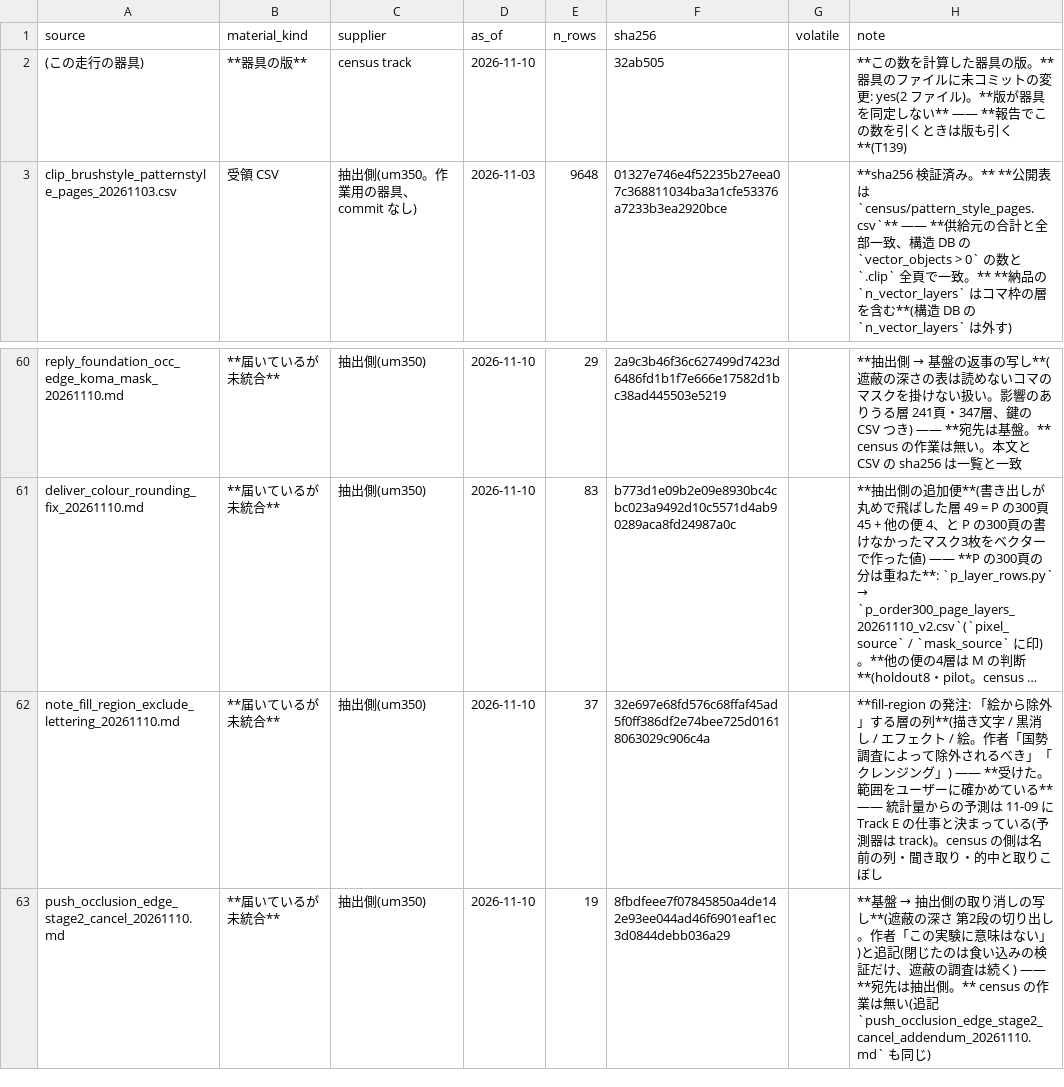
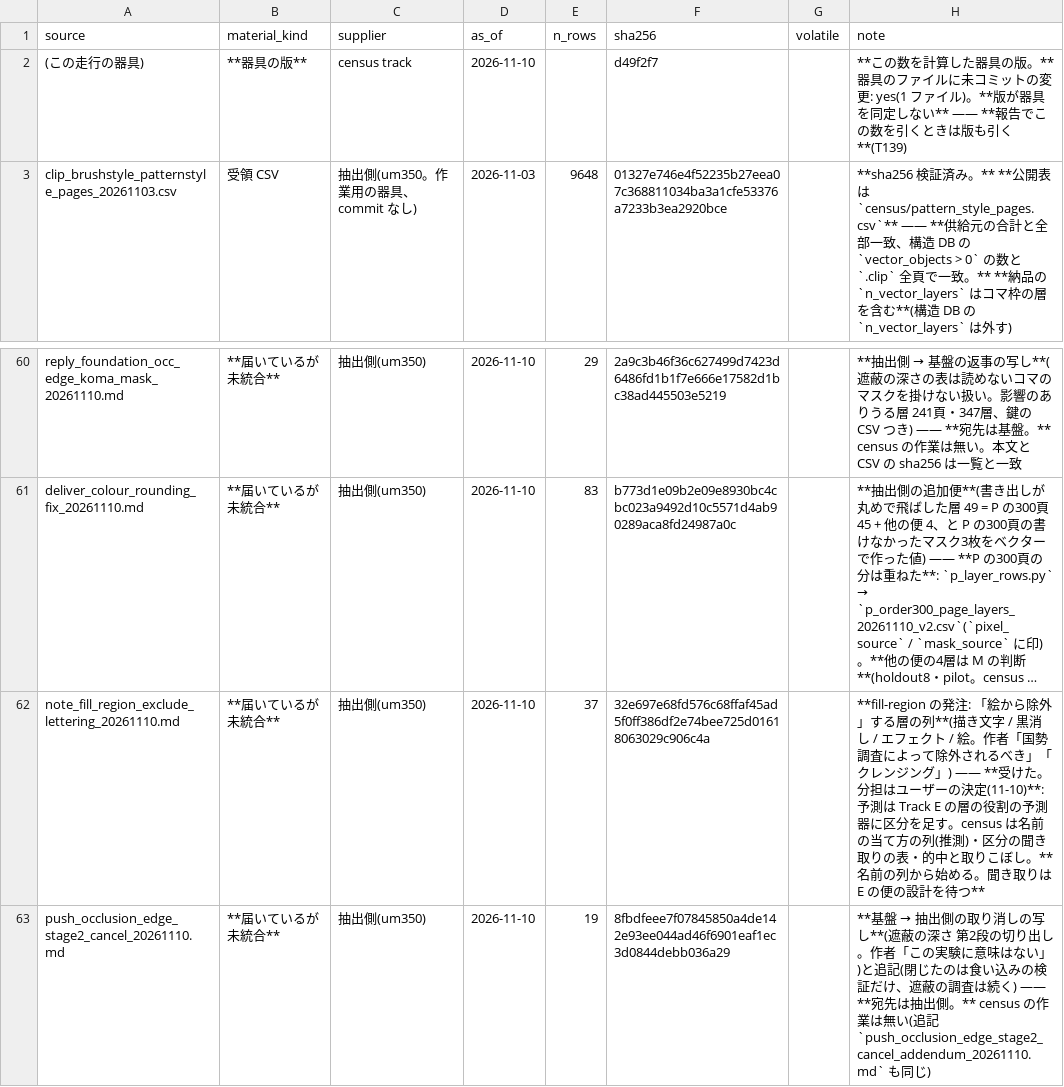
Before and after one commit to kuromook/gen_lineart, a CSV file: census/provenance.csv, drawn as a sheet; only a part is shown, gaps mark what is left out; long unchanged cells end in …; the diff names each change by its address in the sheet, - before the commit and + after, or states it on an @@ line.

```diff
--- a/census/provenance.csv
+++ b/census/provenance.csv
-F2 (sha256): 32ab505
+F2 (sha256): d49f2f7
-H2 (note): …の変更: yes(2 ファイル…
+H2 (note): …の変更: yes(1 ファイル…
-H62 (note): …受けた。範囲をユーザーに確かめている** —— 統計量からの予測は 11-09 に Track E の仕事と決まっている(予測器は track)。census の側は名前の列・聞き取り・的中と取りこぼし
+H62 (note): …受けた。分担はユーザーの決定(11-10)**: 予測は Track E の層の役割の予測器に区分を足す。census は名前の当て方の列(推測)・区分の聞き取りの表・的中と取りこぼし。**名前の列から始める。聞き取りは E の便の設計を待つ**
```
Also changed, not shown: 3 other files.
